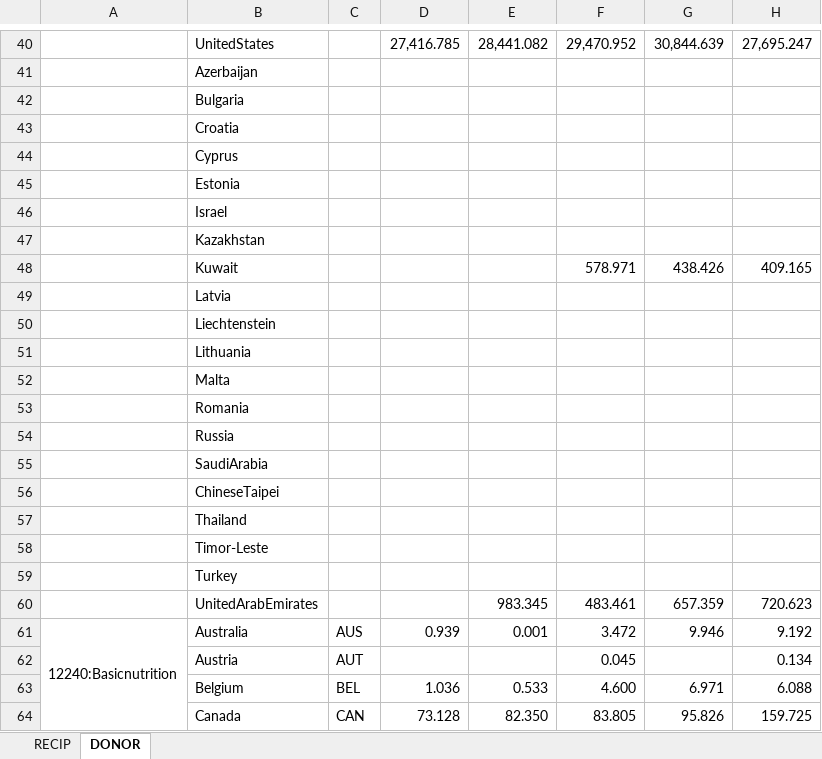
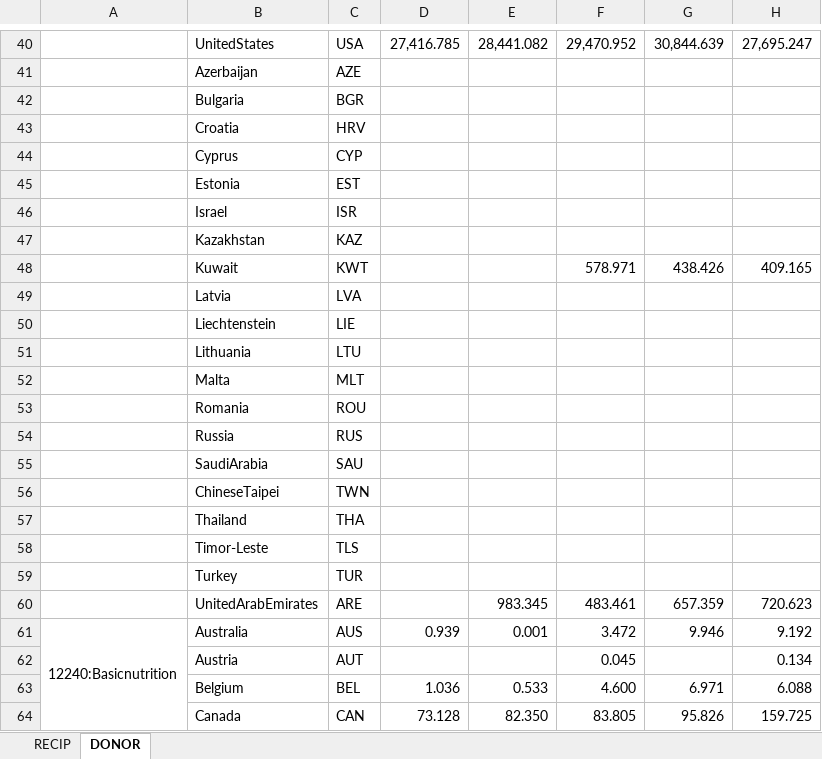
Before and after one commit to globalnutritionreport/gnr-country-profile-2018, an Excel workbook: Dataset working directory/FINANCIAL - ODA.xlsx, sheet DONOR, drawn as a sheet; only a part is shown, gaps mark what is left out; values as stored, in another font and other column widths than the file's, no cell formats; conditional formats not drawn; the diff covers the shown part only; the diff names each change by its address in the sheet, - before the commit and + after, or states it on an @@ line.

```diff
--- a/Dataset working directory/FINANCIAL - ODA.xlsx (sheet DONOR)
+++ b/Dataset working directory/FINANCIAL - ODA.xlsx (sheet DONOR)
-C40: (empty)
+C40: USA
-C41: (empty)
+C41: AZE
-C42: (empty)
+C42: BGR
-C43: (empty)
+C43: HRV
-C44: (empty)
+C44: CYP
-C45: (empty)
+C45: EST
-C46: (empty)
+C46: ISR
-C47: (empty)
+C47: KAZ
-C48: (empty)
+C48: KWT
-C49: (empty)
+C49: LVA
-C50: (empty)
+C50: LIE
-C51: (empty)
+C51: LTU
-C52: (empty)
+C52: MLT
-C53: (empty)
+C53: ROU
-C54: (empty)
+C54: RUS
-C55: (empty)
+C55: SAU
-C56: (empty)
+C56: TWN
-C57: (empty)
+C57: THA
-C58: (empty)
+C58: TLS
-C59: (empty)
+C59: TUR
-C60: (empty)
+C60: ARE
```
Also changed, not shown: 28 edited cells elsewhere in this sheet, sheet RECIP, cell formats, charts or pictures, 7 other files.
